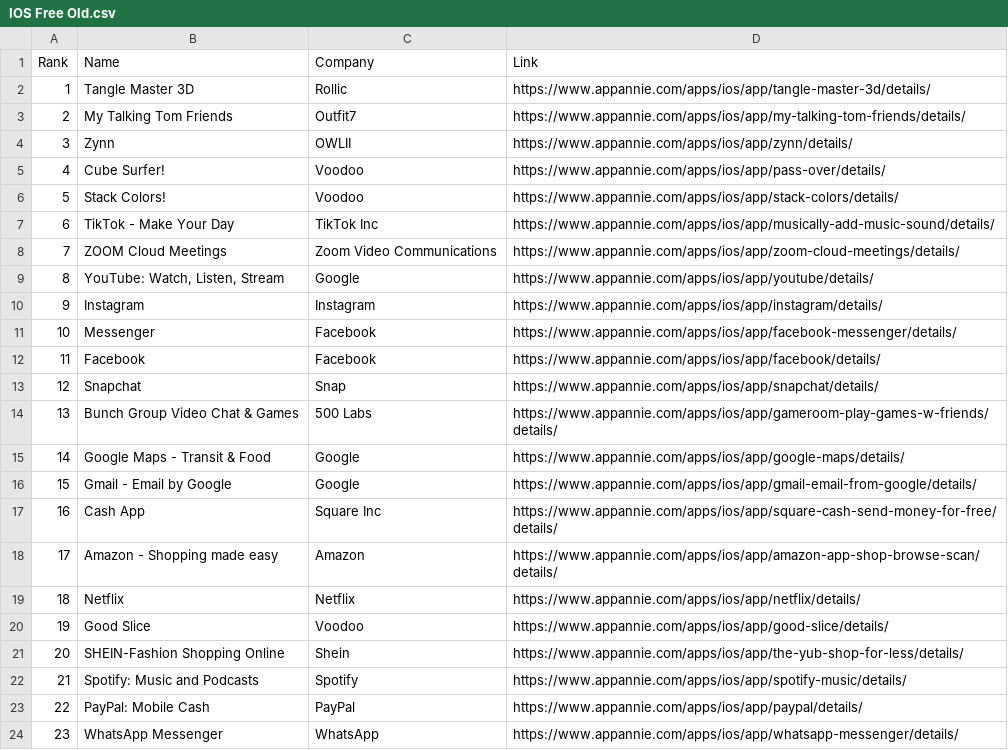
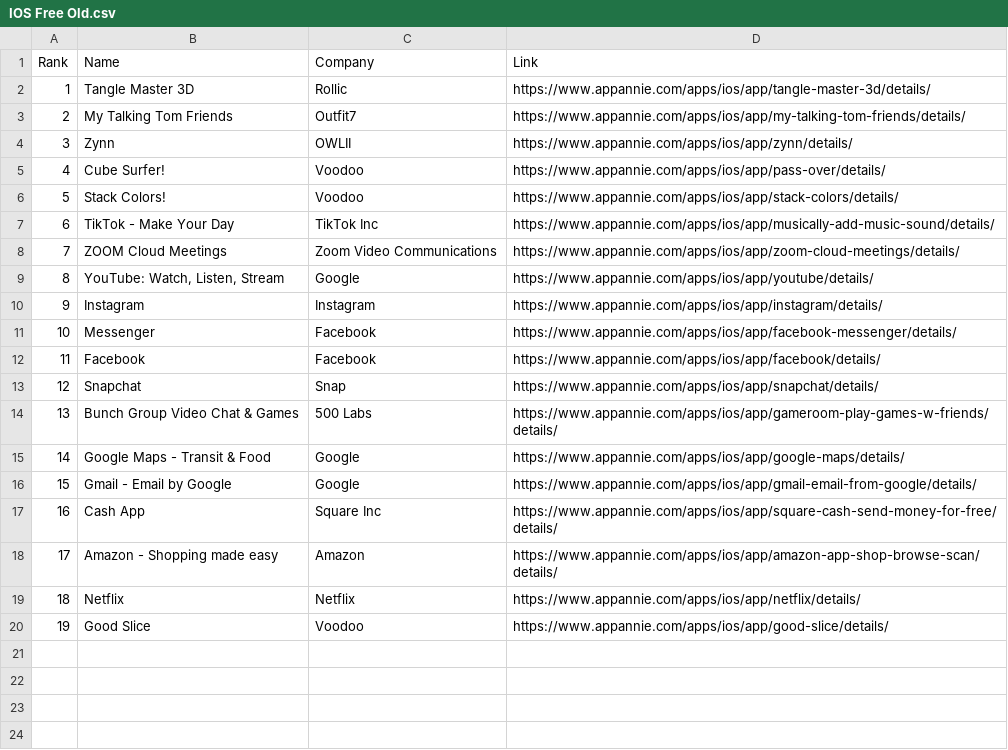
Before and after one commit to timurasif/Appannie, a CSV file: IOS Free Old.csv, drawn as a sheet; the diff names each change by its address in the sheet, - before the commit and + after, or states it on an @@ line.

```diff
--- a/IOS Free Old.csv
+++ b/IOS Free Old.csv
-row 21: 20 | SHEIN-Fashion Shopping Online | Shein | https://www.appannie.com/apps/ios/app/the-yub-shop-for-less/details/
-row 22: 21 | Spotify: Music and Podcasts | Spotify | https://www.appannie.com/apps/ios/app/spotify-music/details/
-row 23: 22 | PayPal: Mobile Cash | PayPal | https://www.appannie.com/apps/ios/app/paypal/details/
-row 24: 23 | WhatsApp Messenger | WhatsApp | https://www.appannie.com/apps/ios/app/whatsapp-messenger/details/
```
Also changed, not shown: IOS Paid Old.csv, 1 other file.
